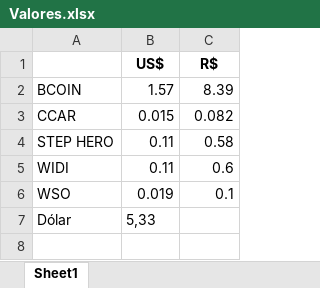
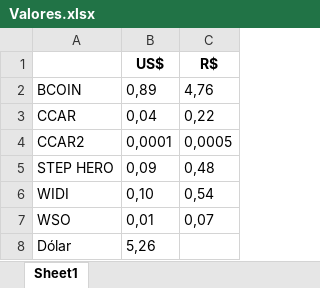
Before and after one commit to rafaelgioffi/CryptoAutoUpdates, an Excel workbook: Valores.xlsx, sheet Sheet1, drawn as a sheet; values as stored, in another font and other column widths than the file's, no borders; addresses are those after the commit; the diff names each change by its address in the sheet, - before the commit and + after, or states it on an @@ line.

Commit message:
Update resources e added CCAR2 coin

```diff
--- a/Valores.xlsx (sheet Sheet1)
+++ b/Valores.xlsx (sheet Sheet1)
-B2 (US$): 1.57
+B2 (US$): 0,89
-C2 (R$): 8.39
+C2 (R$): 4,76
-B3 (US$): 0.015
+B3 (US$): 0,04
-C3 (R$): 0.082
+C3 (R$): 0,22
+row 4: CCAR2 | 0,0001 | 0,0005
-B5 (US$): 0.11
+B5 (US$): 0,09
-C5 (R$): 0.58
+C5 (R$): 0,48
-B6 (US$): 0.11
+B6 (US$): 0,10
-C6 (R$): 0.6
+C6 (R$): 0,54
-B7 (US$): 0.019
+B7 (US$): 0,01
-C7 (R$): 0.1
+C7 (R$): 0,07
-B8 (US$): 5,33
+B8 (US$): 5,26
```
Also changed, not shown: 3 other files.
